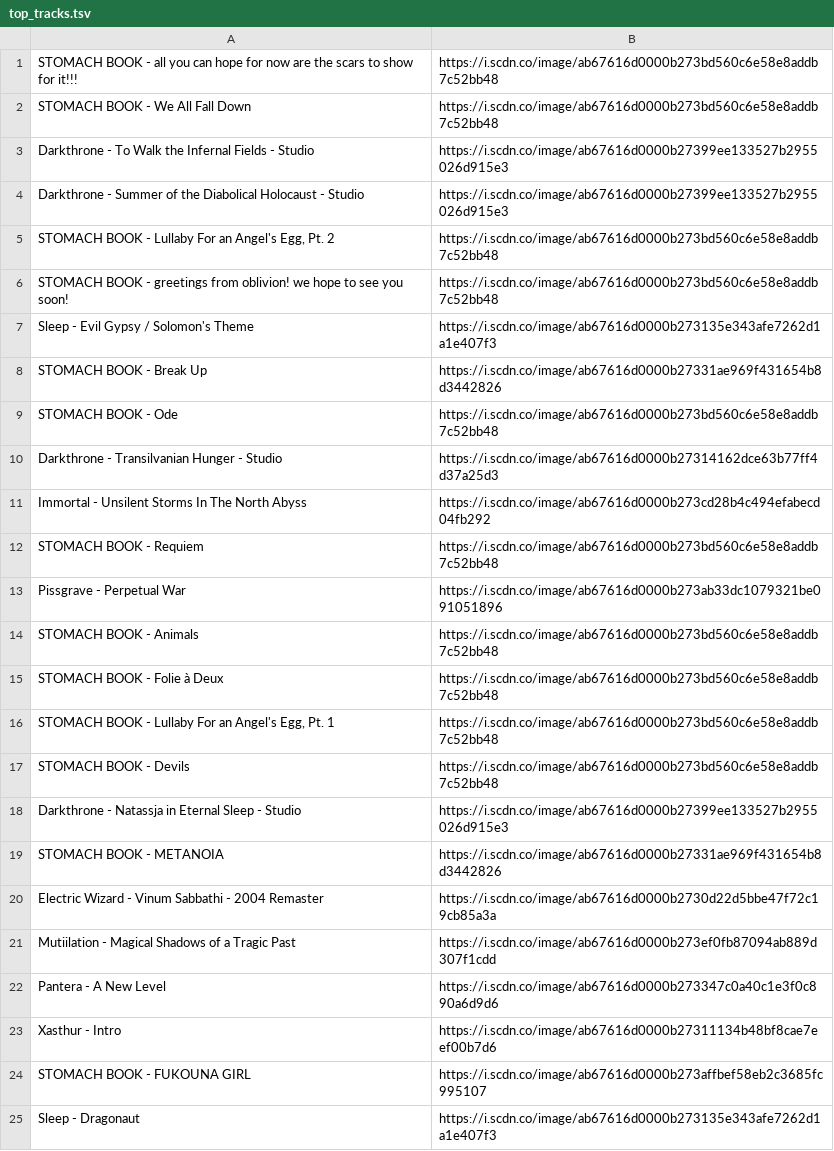
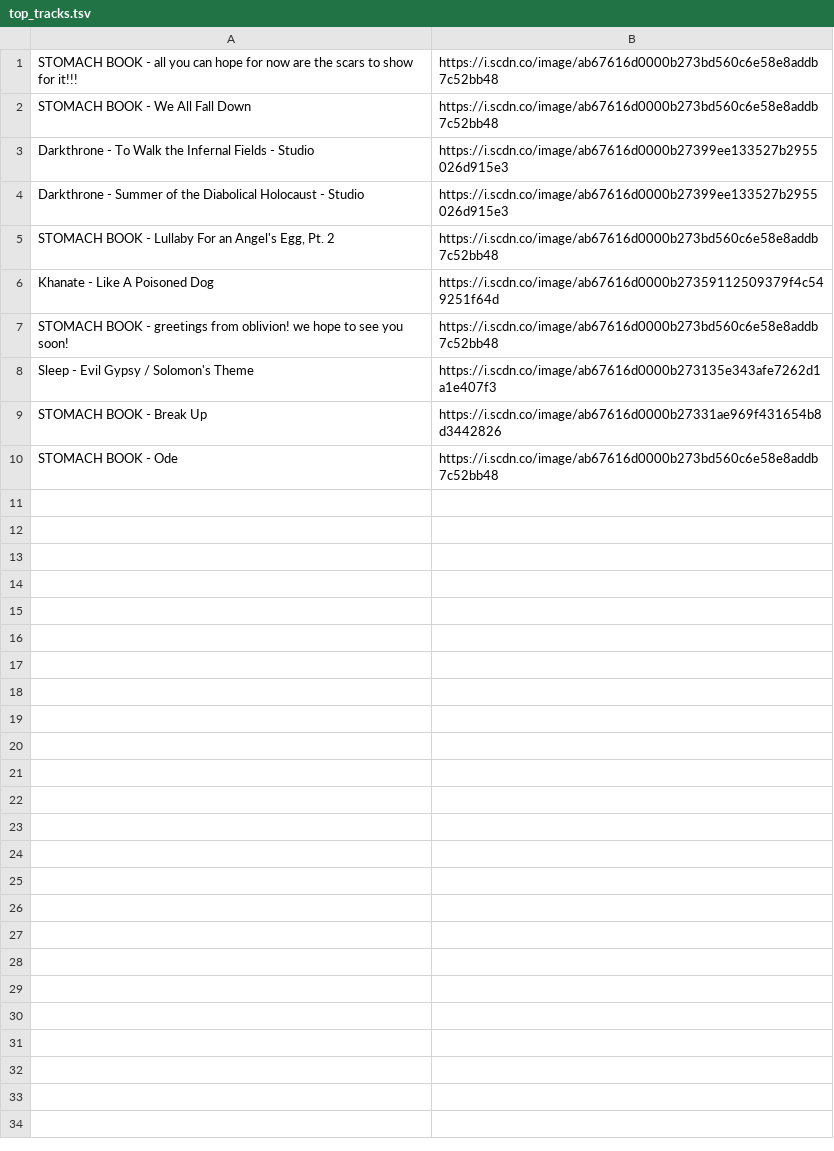
Before and after one commit to GDXdominator/spotipywrapped, a TSV file: data/top_tracks.tsv, drawn as a sheet; only a part is shown; removed rows and columns are numbered as before the commit, all else as after; the diff covers the shown part only; the diff names each change by its address in the sheet, - before the commit and + after, or states it on an @@ line.

```diff
--- a/data/top_tracks.tsv
+++ b/data/top_tracks.tsv
+row 6: Khanate - Like A Poisoned Dog | https://i.scdn.co/image/ab67616d0000b27359112509379f4c549251f64d
-row 10: Darkthrone - Transilvanian Hunger - Studio | https://i.scdn.co/image/ab67616d0000b27314162dce63b77ff4d37a25d3
-row 11: Immortal - Unsilent Storms In The North Abyss | https://i.scdn.co/image/ab67616d0000b273cd28b4c494efabecd04fb292
-row 12: STOMACH BOOK - Requiem | https://i.scdn.co/image/ab67616d0000b273bd560c6e58e8addb7c52bb48
-row 13: Pissgrave - Perpetual War | https://i.scdn.co/image/ab67616d0000b273ab33dc1079321be091051896
-row 14: STOMACH BOOK - Animals | https://i.scdn.co/image/ab67616d0000b273bd560c6e58e8addb7c52bb48
-row 15: STOMACH BOOK - Folie à Deux | https://i.scdn.co/image/ab67616d0000b273bd560c6e58e8addb7c52bb48
-row 16: STOMACH BOOK - Lullaby For an Angel's Egg, Pt. 1 | https://i.scdn.co/image/ab67616d0000b273bd560c6e58e8addb7c52bb48
-row 17: STOMACH BOOK - Devils | https://i.scdn.co/image/ab67616d0000b273bd560c6e58e8addb7c52bb48
-row 18: Darkthrone - Natassja in Eternal Sleep - Studio | https://i.scdn.co/image/ab67616d0000b27399ee133527b2955026d915e3
-row 19: STOMACH BOOK - METANOIA | https://i.scdn.co/image/ab67616d0000b27331ae969f431654b8d3442826
-row 20: Electric Wizard - Vinum Sabbathi - 2004 Remaster | https://i.scdn.co/image/ab67616d0000b2730d22d5bbe47f72c19cb85a3a
-row 21: Mutiilation - Magical Shadows of a Tragic Past | https://i.scdn.co/image/ab67616d0000b273ef0fb87094ab889d307f1cdd
-row 22: Pantera - A New Level | https://i.scdn.co/image/ab67616d0000b273347c0a40c1e3f0c890a6d9d6
-row 23: Xasthur - Intro | https://i.scdn.co/image/ab67616d0000b27311134b48bf8cae7eef00b7d6
-row 24: STOMACH BOOK - FUKOUNA GIRL | https://i.scdn.co/image/ab67616d0000b273affbef58eb2c3685fc995107
-row 25: Sleep - Dragonaut | https://i.scdn.co/image/ab67616d0000b273135e343afe7262d1a1e407f3
```
Also changed, not shown: 25 removed rows elsewhere in this file, data/avg_data.tsv, data/song_scores.tsv, 7 other files.
